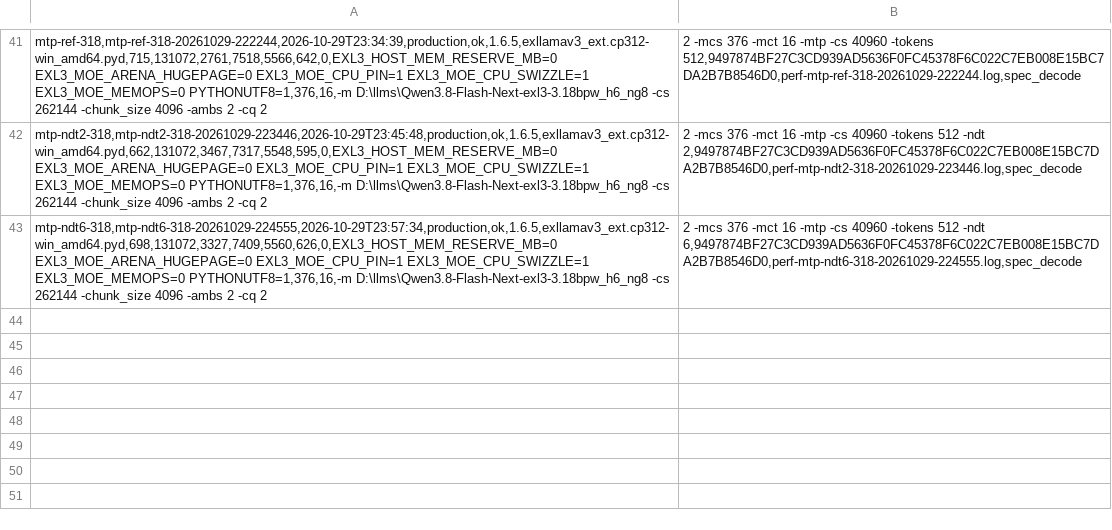
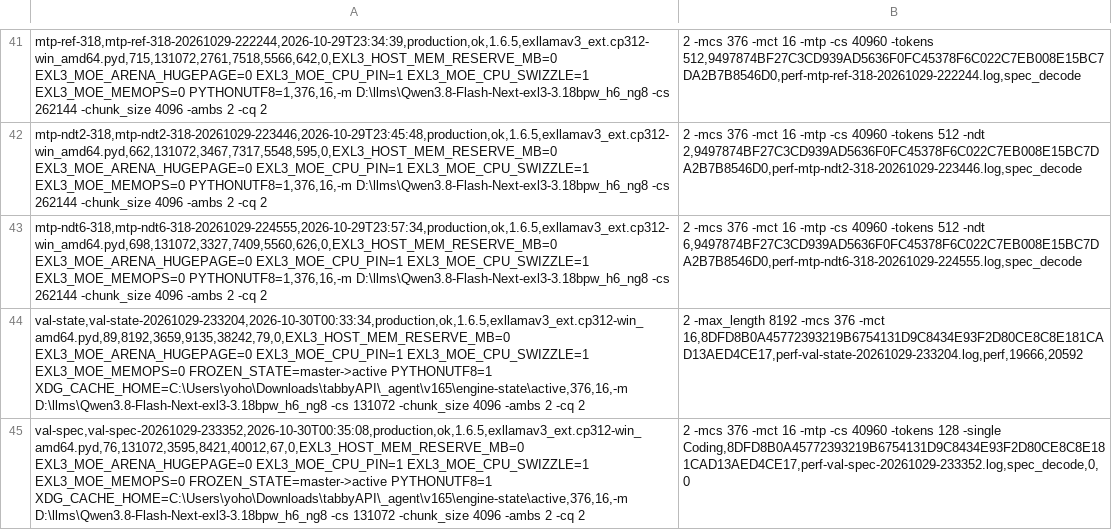
Before and after one commit to aand18/exllamav3, a CSV file: wiki/plans/v165-reports/artifacts/results/passes.csv, drawn as a sheet; only a part is shown, gaps mark what is left out; the diff names each change by its address in the sheet, - before the commit and + after, or states it on an @@ line.

Commit message:
plan: tracker - drafting path validated end to end (arms.csv + spec_decode.csv + ratios.py), val-state/val-spec logs archived

```diff
--- a/wiki/plans/v165-reports/artifacts/results/passes.csv
+++ b/wiki/plans/v165-reports/artifacts/results/passes.csv
+row 44: val-state,val-state-20261029-233204,2026-10-30T00:33:34,production,ok,1.6.5,exllamav3_ext.cp312-win_amd64.pyd,89,8192,3659,9135,38242,79,0,EXL3_HOST_MEM_RESERVE_MB=0 EXL3_MOE_ARENA_HUGEPAGE=0 EXL3_MOE_CPU_PIN=1 EXL3_MOE_CPU_SWIZZLE=1 EXL3_MOE_MEMOPS=0 FROZEN_STATE=master->active PYTHONUTF8=1 XDG_CACHE_HOME=C:\Users\yoho\Downloads\tabbyAPI\_agent\v165\engine-state\active,376,16,-m D:\llms\Qwen3.8-Flash-Next-exl3-3.18bpw_h6_ng8 -cs 131072 -chunk_size 4096 -ambs 2 -cq 2 | 2 -max_length 8192 -mcs 376 -mct 16,8DFD8B0A45772393219B6754131D9C8434E93F2D80CE8C8E181CAD13AED4CE17,perf-val-state-20261029-233204.log,perf,19666,20592
+row 45: val-spec,val-spec-20261029-233352,2026-10-30T00:35:08,production,ok,1.6.5,exllamav3_ext.cp312-win_amd64.pyd,76,131072,3595,8421,40012,67,0,EXL3_HOST_MEM_RESERVE_MB=0 EXL3_MOE_ARENA_HUGEPAGE=0 EXL3_MOE_CPU_PIN=1 EXL3_MOE_CPU_SWIZZLE=1 EXL3_MOE_MEMOPS=0 FROZEN_STATE=master->active PYTHONUTF8=1 XDG_CACHE_HOME=C:\Users\yoho\Downloads\tabbyAPI\_agent\v165\engine-state\active,376,16,-m D:\llms\Qwen3.8-Flash-Next-exl3-3.18bpw_h6_ng8 -cs 131072 -chunk_size 4096 -ambs 2 -cq 2 | 2 -mcs 376 -mct 16 -mtp -cs 40960 -tokens 128 -single Coding,8DFD8B0A45772393219B6754131D9C8434E93F2D80CE8C8E181CAD13AED4CE17,perf-val-spec-20261029-233352.log,spec_decode,0,0
```
Also changed, not shown: wiki/plans/v165-reports/artifacts/results/pp.csv, wiki/plans/v165-reports/artifacts/results/tg.csv, 12 other files.
